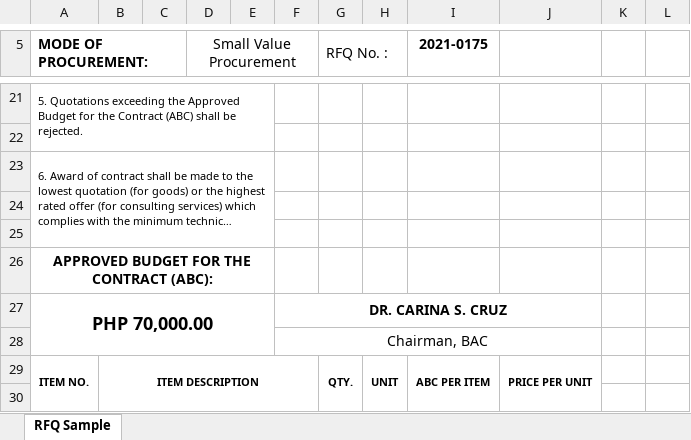
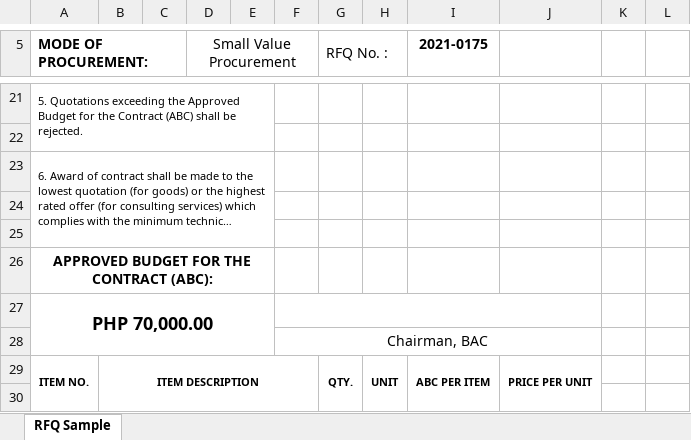
Before and after one commit to itskimeng/fas2020, an Excel workbook: export_rfq.xlsx, sheet RFQ Sample, drawn as a sheet; only a part is shown, gaps mark what is left out; long unchanged cells end in …; values as stored, in another font and other column widths than the file's, no borders; charts and pictures not drawn; the diff covers the shown part only; the diff names each change by its address in the sheet, - before the commit and + after, or states it on an @@ line.

```diff
--- a/export_rfq.xlsx (sheet RFQ Sample)
+++ b/export_rfq.xlsx (sheet RFQ Sample)
-F27: DR. CARINA S. CRUZ
+F27: (empty)
```
Also changed, not shown: 2 added rows, 2 removed rows and 3 edited cells elsewhere in this sheet, charts or pictures, library/export_rfq.xlsx, 1 other file.
